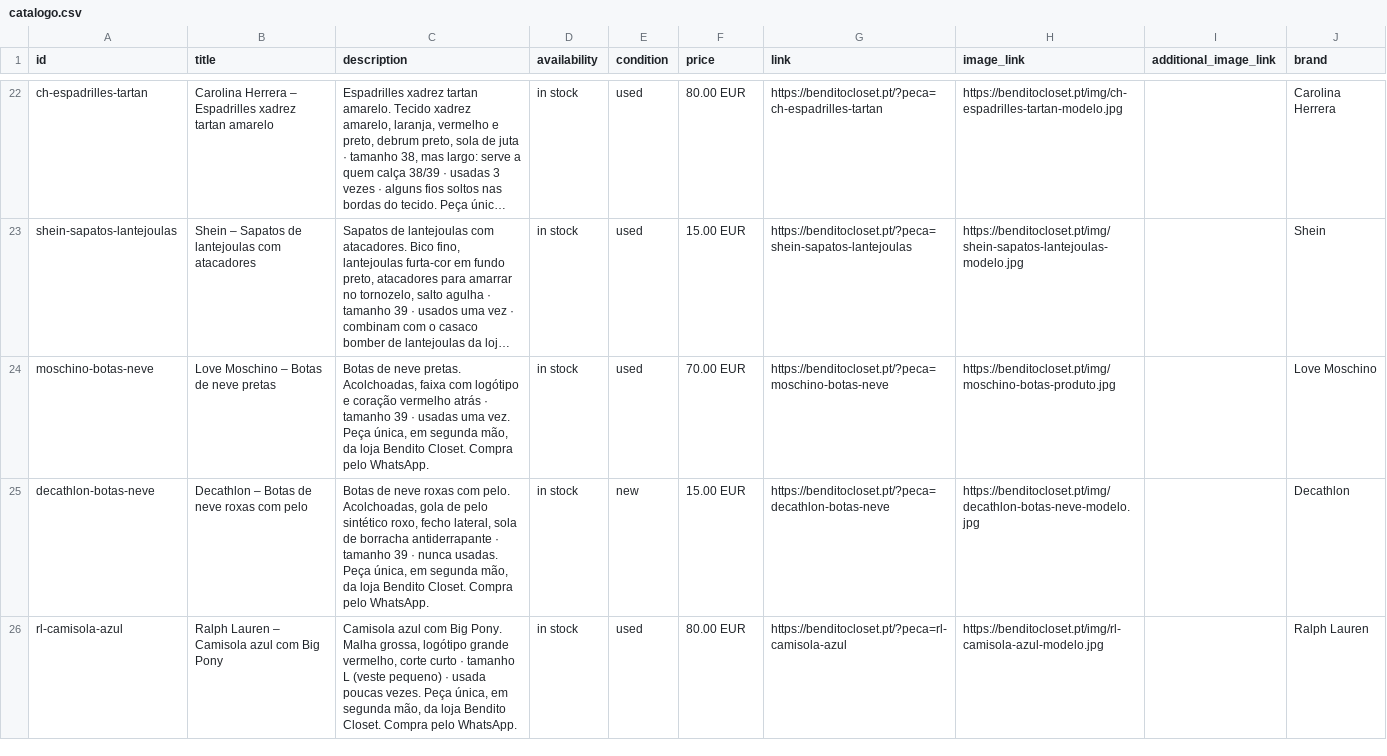
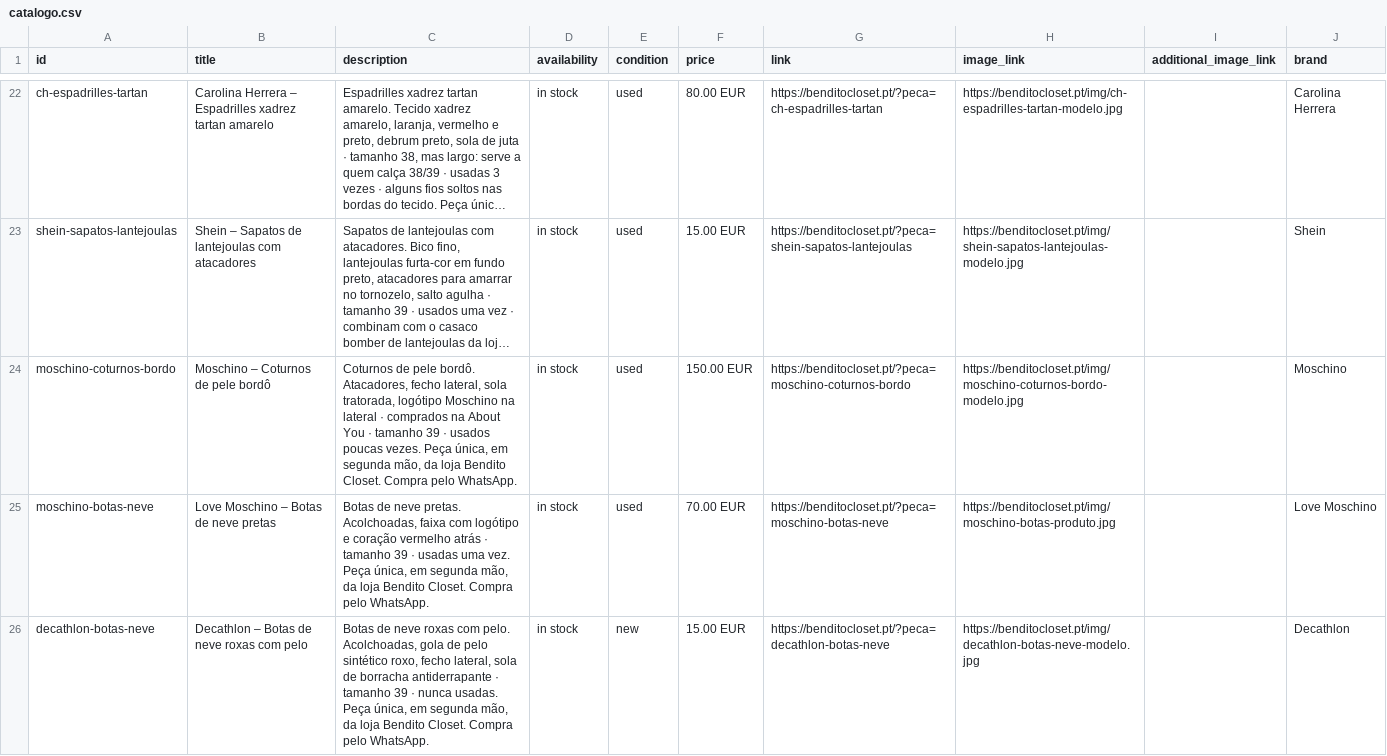
Before and after one commit to benditocloset/benditocloset.github.io, a CSV file: catalogo.csv, drawn as a sheet; only a part is shown, gaps mark what is left out; the shorter side is filled out with more unchanged rows; long unchanged cells end in …; the diff names each change by its address in the sheet, - before the commit and + after, or states it on an @@ line.

```diff
--- a/catalogo.csv
+++ b/catalogo.csv
+row 24: moschino-coturnos-bordo | Moschino – Coturnos de pele bordô | Coturnos de pele bordô. Atacadores, fecho lateral, sola tratorada, logótipo Moschino na lateral · comprados na About You · tamanho 39 · usados poucas vezes. Peça única, em segunda mão, da loja Bendito Closet. Compra pelo WhatsApp. | in stock | used | 150.00 EUR | https://benditocloset.pt/?peca=moschino-coturnos-bordo | https://benditocloset.pt/img/moschino-coturnos-bordo-modelo.jpg |  | Moschino
```
Also changed, not shown: 2 other files.
